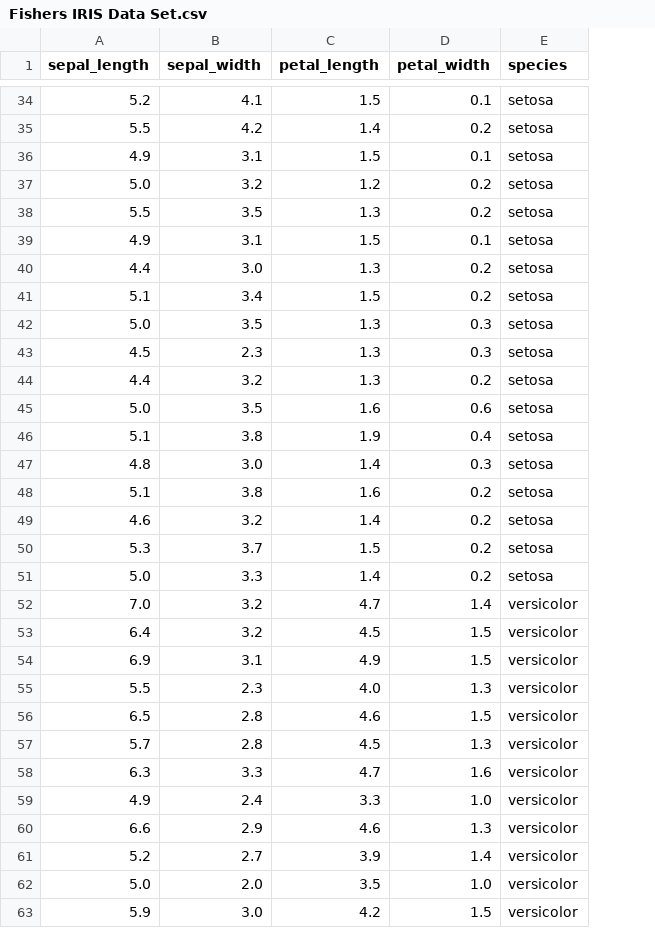
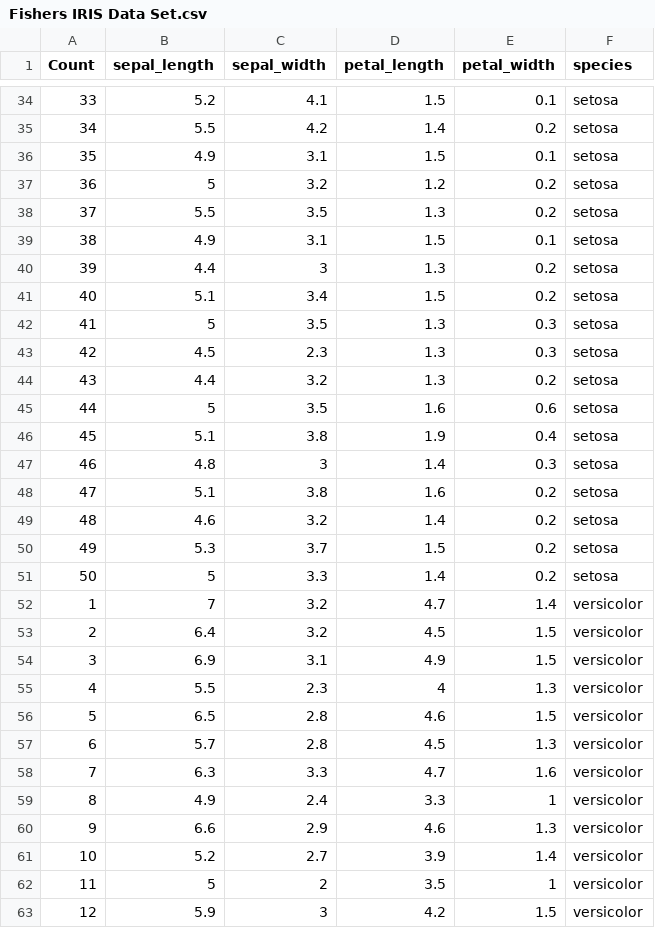
Before and after one commit to KeithQuinn/Programming_and_Scripting_Project_2020, a CSV file: Fishers IRIS Data Set.csv, drawn as a sheet; only a part is shown, gaps mark what is left out; removed rows and columns are numbered as before the commit, all else as after; the diff covers the shown part only; the diff names each change by its address in the sheet, - before the commit and + after, or states it on an @@ line.

Commit message:
starting to research and gain an understandung of the IRIS  data set

```diff
--- a/Fishers IRIS Data Set.csv
+++ b/Fishers IRIS Data Set.csv
+column A (Count), rows 34-61: 33 | 34 | 35 | 36 | 37 | 38 | 39 | 40 | 41 | 42 | 43 | 44 | 45 | 46 | 47 | 48 | 49 | 50 | 1 | 2 | 3 | 4 | 5 | 6 | 7 | 8 | 9 | 10; row 63: 12
-B37 (sepal_length): 5.0
+B37 (sepal_length): 5
-C40 (sepal_width): 3.0
+C40 (sepal_width): 3
-B42 (sepal_length): 5.0
+B42 (sepal_length): 5
-B45 (sepal_length): 5.0
+B45 (sepal_length): 5
-C47 (sepal_width): 3.0
+C47 (sepal_width): 3
-B51 (sepal_length): 5.0
+B51 (sepal_length): 5
-B52 (sepal_length): 7.0
+B52 (sepal_length): 7
-D55 (petal_length): 4.0
+D55 (petal_length): 4
-E59 (petal_width): 1.0
+E59 (petal_width): 1
-row 62: 5.0 | 2.0 | 3.5 | 1.0 | versicolor
+row 62: 11 | 5 | 2 | 3.5 | 1 | versicolor
-C63 (sepal_width): 3.0
+C63 (sepal_width): 3
```
Also changed, not shown: 1 added row, 1 removed row and 55 edited cells elsewhere in this file, 7 other files.
